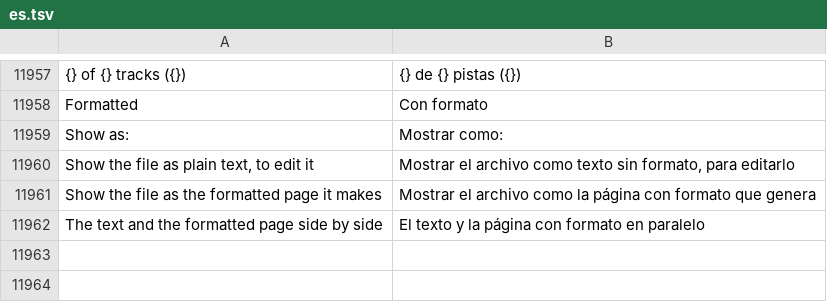
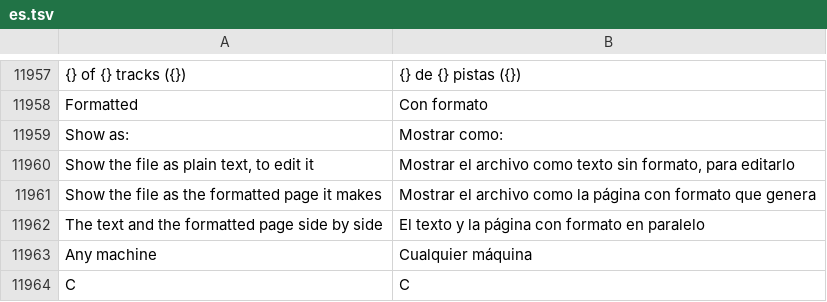
Before and after one commit to jolyonralph/limoniter, a TSV file: data/lang/es.tsv, drawn as a sheet; only a part is shown, gaps mark what is left out; the diff names each change by its address in the sheet, - before the commit and + after, or states it on an @@ line.

```diff
--- a/data/lang/es.tsv
+++ b/data/lang/es.tsv
+row 11963: Any machine | Cualquier máquina
+row 11964: C | C
```
Also changed, not shown: data/lang/it.tsv, 6 other files.
